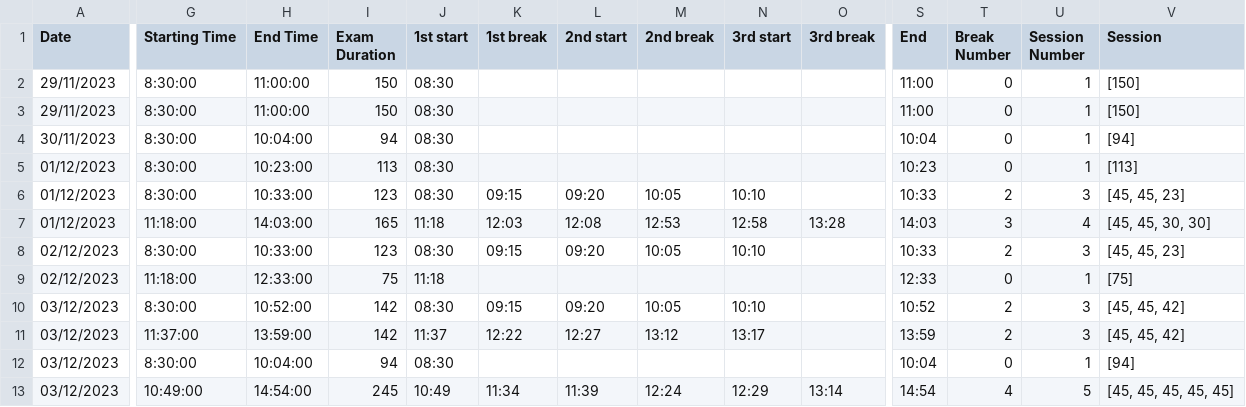
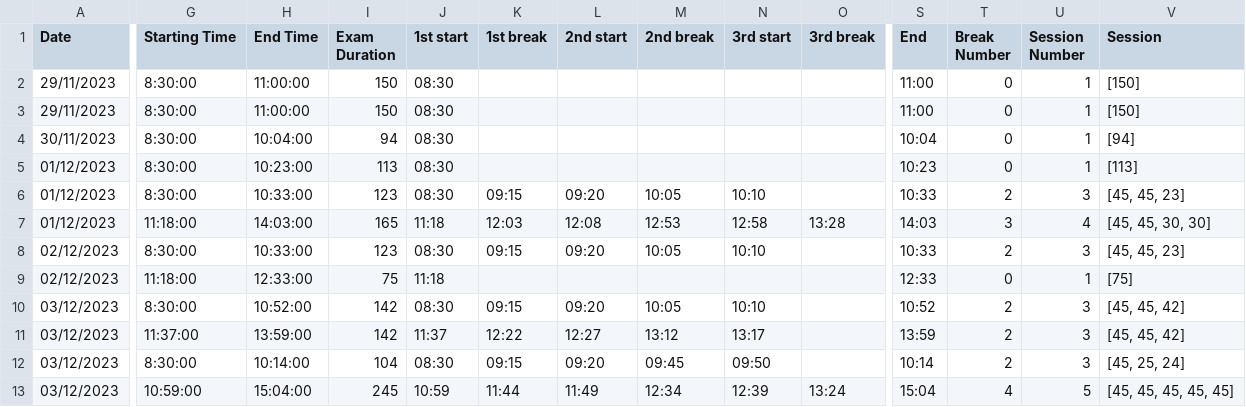
Before and after one commit to tomkwok0415/ExamScheduler, a CSV file: Timeslot/Output/timeslot.csv, drawn as a sheet; only a part is shown, gaps mark what is left out; the diff covers the shown part only; the diff names each change by its address in the sheet, - before the commit and + after, or states it on an @@ line.

```diff
--- a/Timeslot/Output/timeslot.csv
+++ b/Timeslot/Output/timeslot.csv
-H12 (End Time): 10:04:00
+H12 (End Time): 10:14:00
-I12 (Exam Duration): 94
+I12 (Exam Duration): 104
-K12 (1st break): (empty)
+K12 (1st break): 09:15
-L12 (2nd start): (empty)
+L12 (2nd start): 09:20
-M12 (2nd break): (empty)
+M12 (2nd break): 09:45
-N12 (3rd start): (empty)
+N12 (3rd start): 09:50
-S12 (End): 10:04
+S12 (End): 10:14
-T12 (Break Number): 0
+T12 (Break Number): 2
-U12 (Session Number): 1
+U12 (Session Number): 3
-V12 (Session): [94]
+V12 (Session): [45, 25, 24]
-G13 (Starting Time): 10:49:00
+G13 (Starting Time): 10:59:00
-H13 (End Time): 14:54:00
+H13 (End Time): 15:04:00
-J13 (1st start): 10:49
+J13 (1st start): 10:59
-K13 (1st break): 11:34
+K13 (1st break): 11:44
-L13 (2nd start): 11:39
+L13 (2nd start): 11:49
-M13 (2nd break): 12:24
+M13 (2nd break): 12:34
-N13 (3rd start): 12:29
+N13 (3rd start): 12:39
-O13 (3rd break): 13:14
+O13 (3rd break): 13:24
-S13 (End): 14:54
+S13 (End): 15:04
```
Also changed, not shown: 3 edited cells elsewhere in this file, 2 other files.
